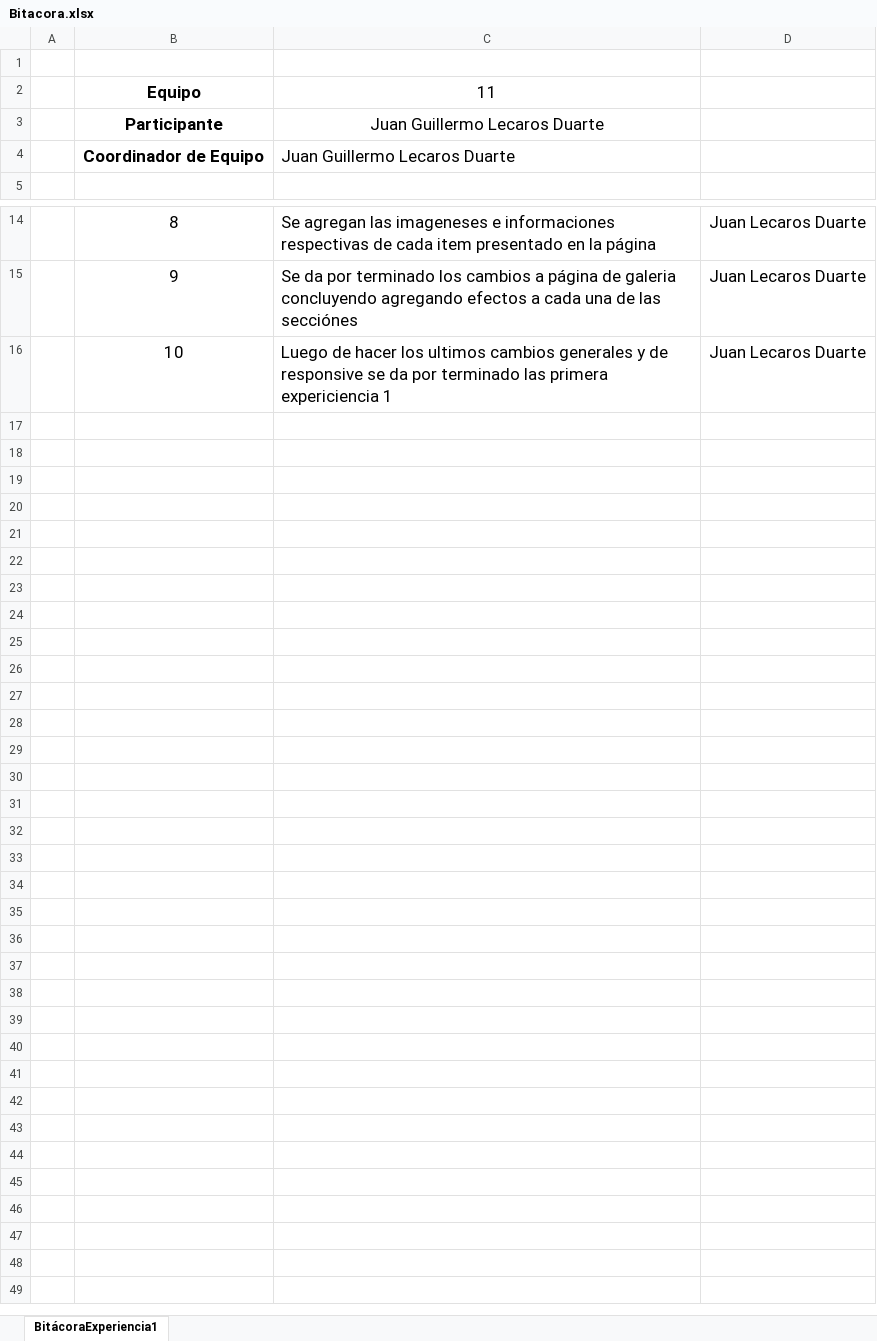
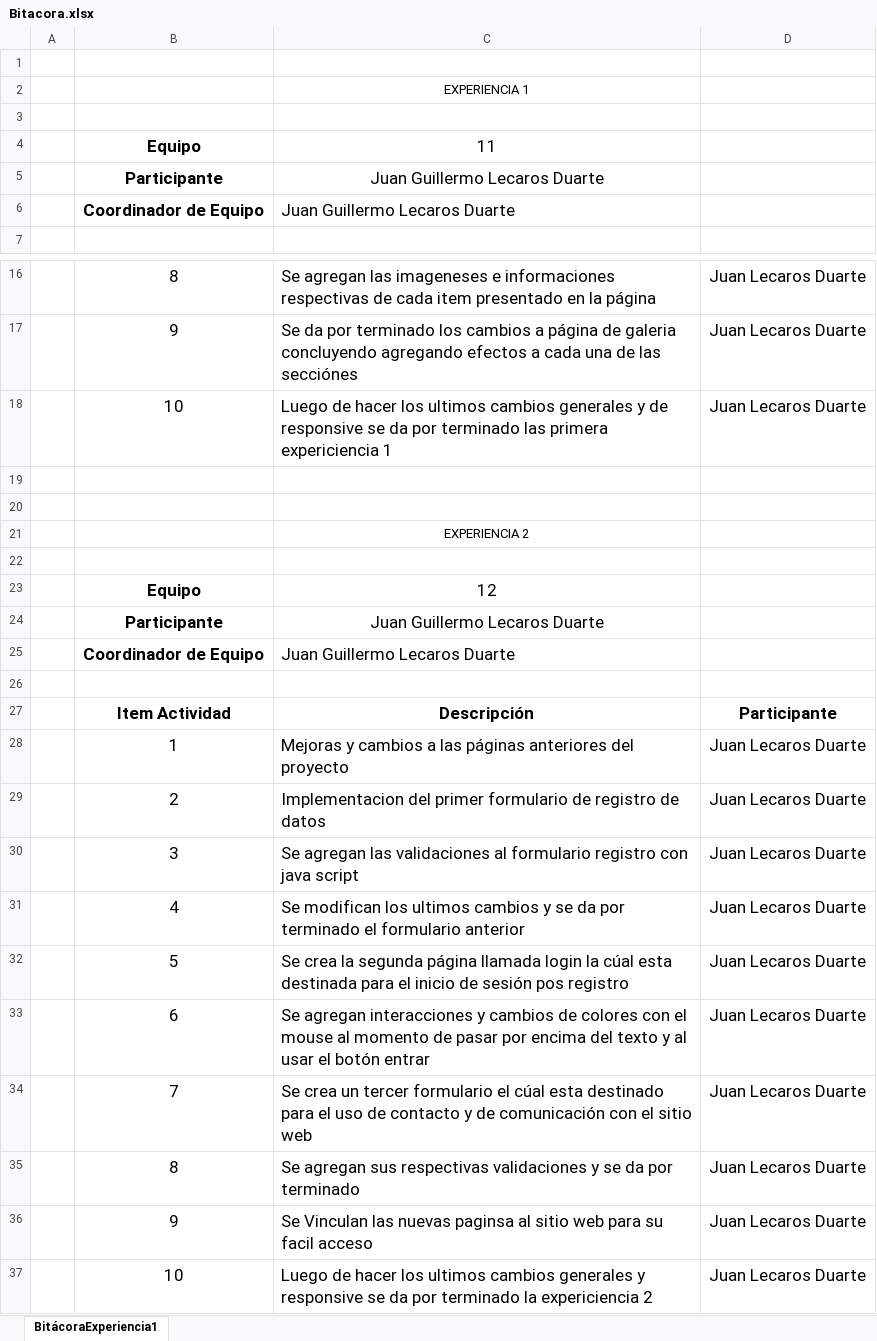
Before and after one commit to JuanLecarosDuarte/Experiencia_2_Juan_Lecaros_Duarte_007D07D, an Excel workbook: Bitacora.xlsx, sheet BitácoraExperiencia1, drawn as a sheet; only a part is shown, gaps mark what is left out; values as stored, in another font and other column widths than the file's, no borders; charts and pictures not drawn; the diff names each change by its address in the sheet, - before the commit and + after, or states it on an @@ line.

Commit message:
5-Se agregan los nuevos procedimientos aa la vitacora de la experiencia 2 y se da por finalizada

```diff
--- a/Bitacora.xlsx (sheet BitácoraExperiencia1)
+++ b/Bitacora.xlsx (sheet BitácoraExperiencia1)
+row 2:  |  | EXPERIENCIA 1
+row 3: (empty)
+row 19: (empty)
+row 20: (empty)
+row 21:  |  | EXPERIENCIA 2
+row 22: (empty)
+row 23:  | Equipo | 12
+row 24:  | Participante | Juan Guillermo Lecaros Duarte
+row 25:  | Coordinador de Equipo | Juan Guillermo Lecaros Duarte
+row 26: (empty)
+row 27:  | Item Actividad | Descripción | Participante
+row 28:  | 1 | Mejoras y cambios a las páginas anteriores del proyecto | Juan Lecaros Duarte
+row 29:  | 2 | Implementacion del primer formulario de registro de datos | Juan Lecaros Duarte
+row 30:  | 3 | Se agregan las validaciones al formulario registro con java script | Juan Lecaros Duarte
+row 31:  | 4 | Se modifican los ultimos cambios y se da por terminado el formulario anterior | Juan Lecaros Duarte
+row 32:  | 5 | Se crea la segunda página llamada login la cúal esta destinada para el inicio de sesión pos registro | Juan Lecaros Duarte
+row 33:  | 6 | Se agregan interacciones y cambios de colores con el mouse al momento de pasar por encima del texto y al usar el botón entrar | Juan Lecaros Duarte
+row 34:  | 7 | Se crea un tercer formulario el cúal esta destinado para el uso de contacto y de comunicación con el sitio web | Juan Lecaros Duarte
+row 35:  | 8 | Se agregan sus respectivas validaciones y se da por terminado | Juan Lecaros Duarte
+row 36:  | 9 | Se Vinculan las nuevas paginsa al sitio web para su facil acceso | Juan Lecaros Duarte
+row 37:  | 10 | Luego de hacer los ultimos cambios generales y responsive se da por terminado la expericiencia 2 | Juan Lecaros Duarte
```
